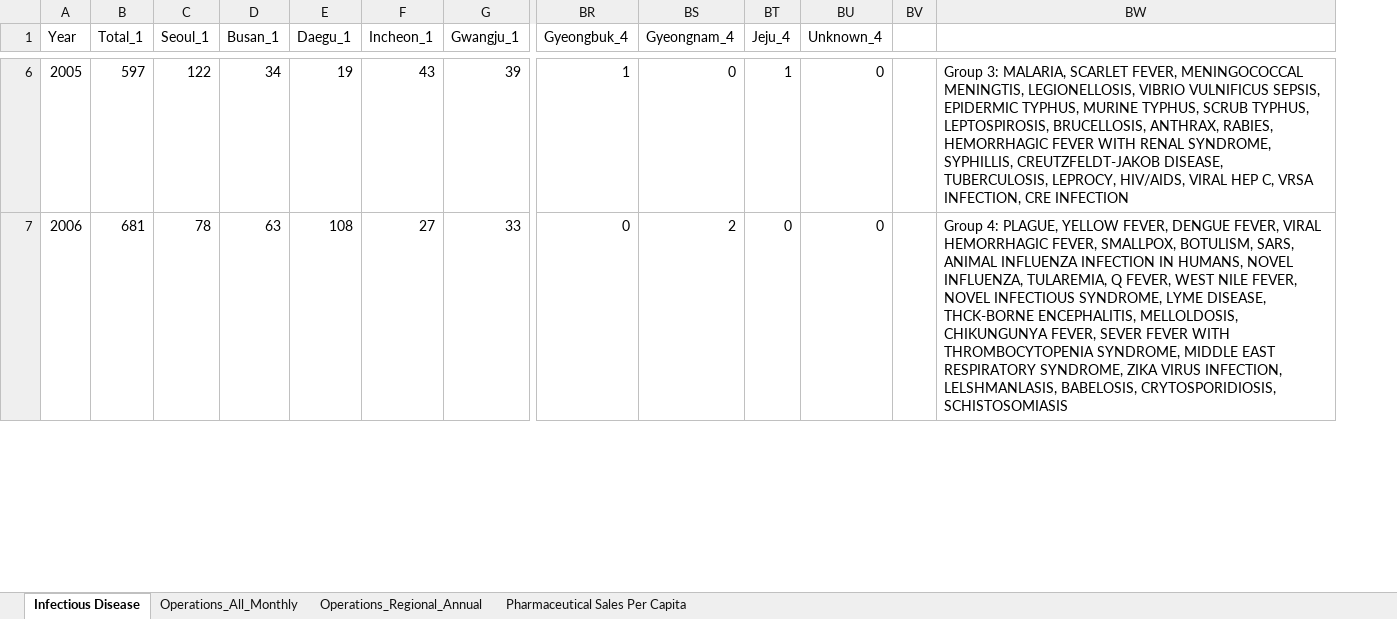
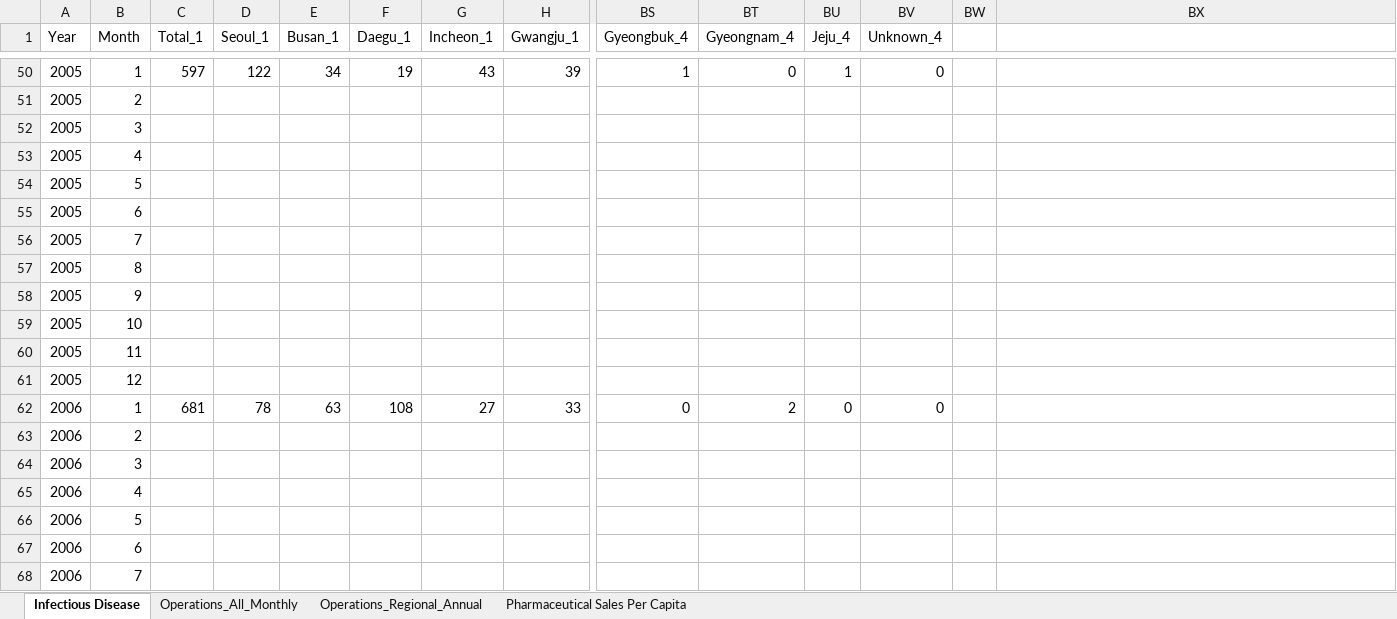
Before and after one commit to kevinjin21/AIMLProjects, an Excel workbook: Capstone/Data/HealthData.xlsx, sheet Infectious Disease, drawn as a sheet; only a part is shown, gaps mark what is left out; values as stored, in another font and other column widths than the file's, no cell formats; addresses are those after the commit; rows hold the shown columns only; the diff covers the shown part only; the diff names each change by its address in the sheet, - before the commit and + after, or states it on an @@ line.

```diff
--- a/Capstone/Data/HealthData.xlsx (sheet Infectious Disease)
+++ b/Capstone/Data/HealthData.xlsx (sheet Infectious Disease)
+column B (Month), row 50: 1; row 62: 1
-BX50: Group 3: MALARIA, SCARLET FEVER, MENINGOCOCCAL MENINGTIS, LEGIONELLOSIS, VIBRIO VULNIFICUS SEPSIS, EPIDERMIC TYPHUS, MURINE TYPHUS, SCRUB TYPHUS, LEPTOSPIROSIS, BRUCELLOSIS, ANTHRAX, RABIES, HEMORRHAGIC FEVER WITH RENAL SYNDROME, SYPHILLIS, CREUTZFELDT-JAKOB DISEASE, TUBERCULOSIS, LEPROCY, HIV/AIDS, VIRAL HEP C, VRSA INFECTION, CRE INFECTION
+BX50: (empty)
+row 51: 2005 | 2
+row 52: 2005 | 3
+row 53: 2005 | 4
+row 54: 2005 | 5
+row 55: 2005 | 6
+row 56: 2005 | 7
+row 57: 2005 | 8
+row 58: 2005 | 9
+row 59: 2005 | 10
+row 60: 2005 | 11
+row 61: 2005 | 12
-BX62: Group 4: PLAGUE, YELLOW FEVER, DENGUE FEVER, VIRAL HEMORRHAGIC FEVER, SMALLPOX, BOTULISM, SARS, ANIMAL INFLUENZA INFECTION IN HUMANS, NOVEL INFLUENZA, TULAREMIA, Q FEVER, WEST NILE FEVER, NOVEL INFECTIOUS SYNDROME, LYME DISEASE, THCK-BORNE ENCEPHALITIS, MELLOLDOSIS, CHIKUNGUNYA FEVER, SEVER FEVER WITH THROMBOCYTOPENIA SYNDROME, MIDDLE EAST RESPIRATORY SYNDROME, ZIKA VIRUS INFECTION, LELSHMANLASIS, BABELOSIS, CRYTOSPORIDIOSIS, SCHISTOSOMIASIS
+BX62: (empty)
+row 63: 2006 | 2
+row 64: 2006 | 3
+row 65: 2006 | 4
+row 66: 2006 | 5
+row 67: 2006 | 6
+row 68: 2006 | 7
```
Also changed, not shown: 192 added rows and 2 edited cells elsewhere in this sheet, sheet Pharmaceutical Sales Per Capita, sheet Operations_Regional_Annual, cell formats, formulas that keep their value, Capstone/Data/Korea_Data_All.xlsx, Capstone/Data/Travel.xlsx, 3 other files.
